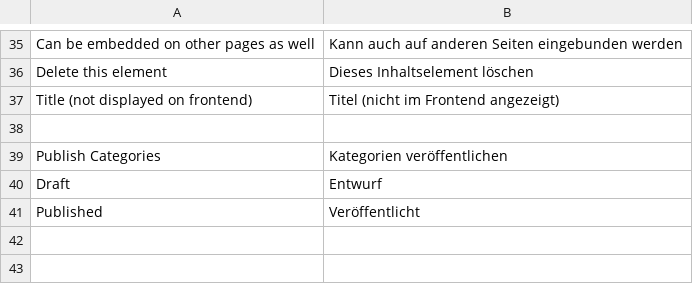
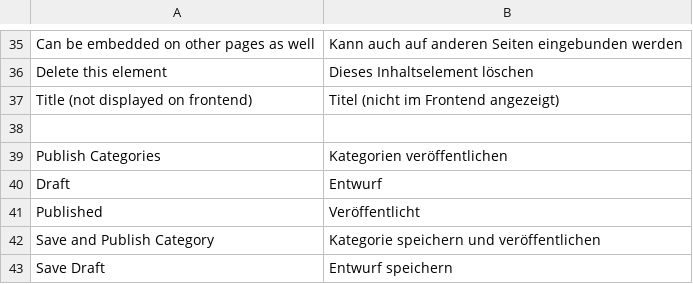
Before and after one commit to magento-hackathon/FireGento_FlexCms, a CSV file: src/app/locale/de_DE/Firegento_FlexCms.csv, drawn as a sheet; only a part is shown, gaps mark what is left out.

Commit message:
Add functionality to publish categories

```diff
--- a/src/app/locale/de_DE/Firegento_FlexCms.csv
+++ b/src/app/locale/de_DE/Firegento_FlexCms.csv
@@ -41 +41,3 @@
 "Published","Veröffentlicht"
+"Save and Publish Category","Kategorie speichern und veröffentlichen"
+"Save Draft","Entwurf speichern"
```
Also changed, not shown: 3 other files.
